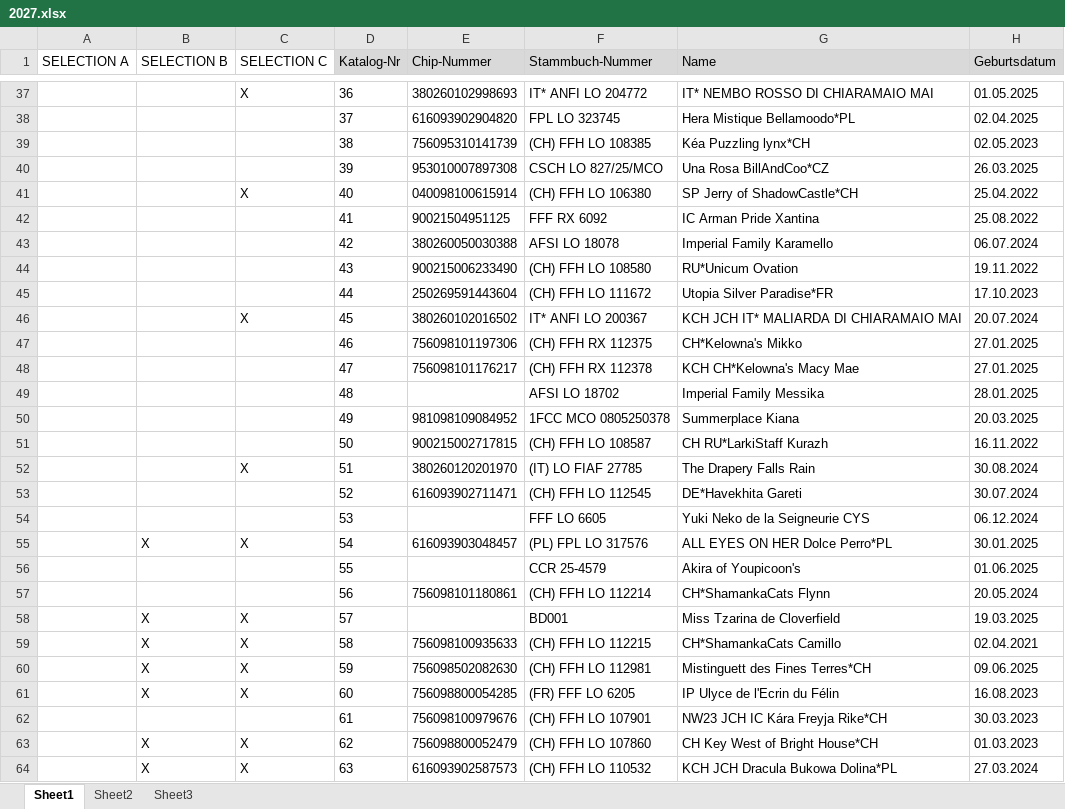
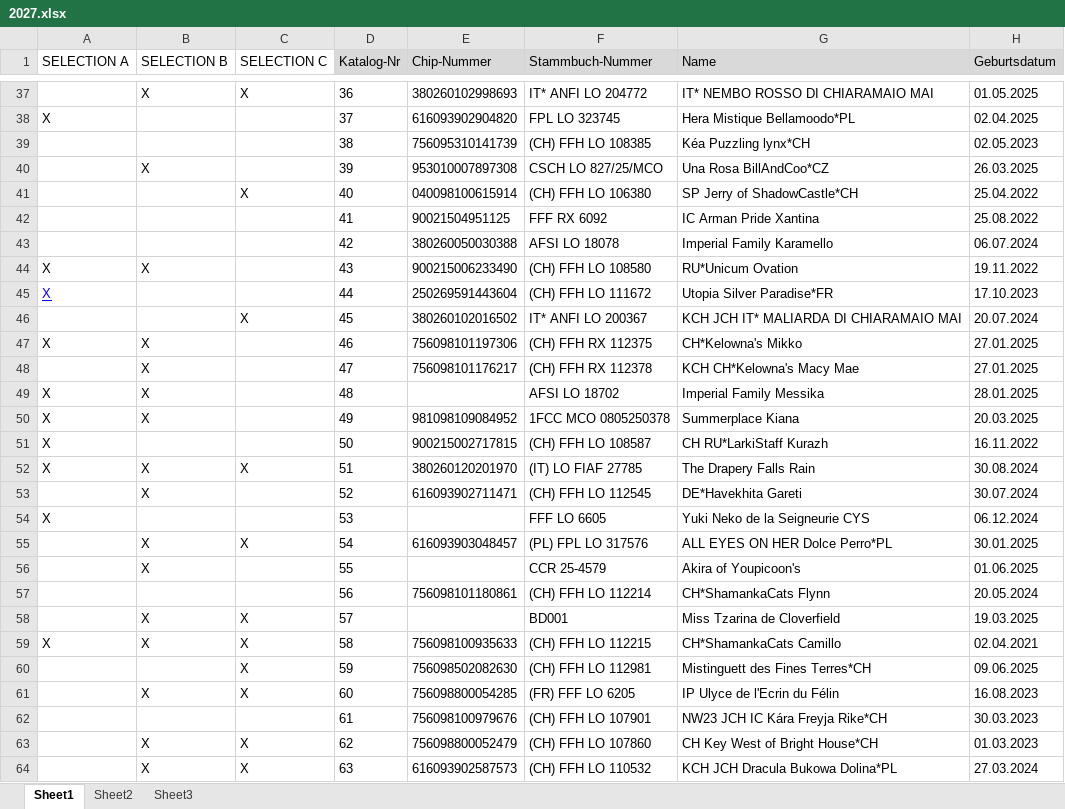
Before and after one commit to kecb-2026/KECB2027, an Excel workbook: 2027.xlsx, sheet Sheet1, drawn as a sheet; only a part is shown, gaps mark what is left out; values as stored, in another font and other column widths than the file's, no borders; the diff covers the shown part only; the diff names each change by its address in the sheet, - before the commit and + after, or states it on an @@ line.

```diff
--- a/2027.xlsx (sheet Sheet1)
+++ b/2027.xlsx (sheet Sheet1)
-B37 (SELECTION B): (empty)
+B37 (SELECTION B): X
-A38 (SELECTION A): (empty)
+A38 (SELECTION A): X
-B40 (SELECTION B): (empty)
+B40 (SELECTION B): X
-A44:A45 (SELECTION A): (empty)
+A44:A45 (SELECTION A): X
-B44 (SELECTION B): (empty)
+B44 (SELECTION B): X
-A47 (SELECTION A): (empty)
+A47 (SELECTION A): X
-B47:B50 (SELECTION B): (empty)
+B47:B50 (SELECTION B): X
-A49:A52 (SELECTION A): (empty)
+A49:A52 (SELECTION A): X
-B52:B53 (SELECTION B): (empty)
+B52:B53 (SELECTION B): X
-A54 (SELECTION A): (empty)
+A54 (SELECTION A): X
-B56 (SELECTION B): (empty)
+B56 (SELECTION B): X
-A59 (SELECTION A): (empty)
+A59 (SELECTION A): X
-B60 (SELECTION B): X
+B60 (SELECTION B): (empty)
```
Also changed, not shown: 120 edited cells elsewhere in this sheet.
